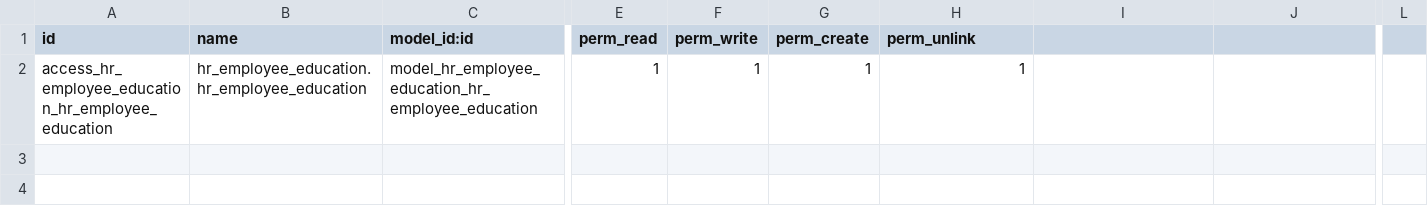
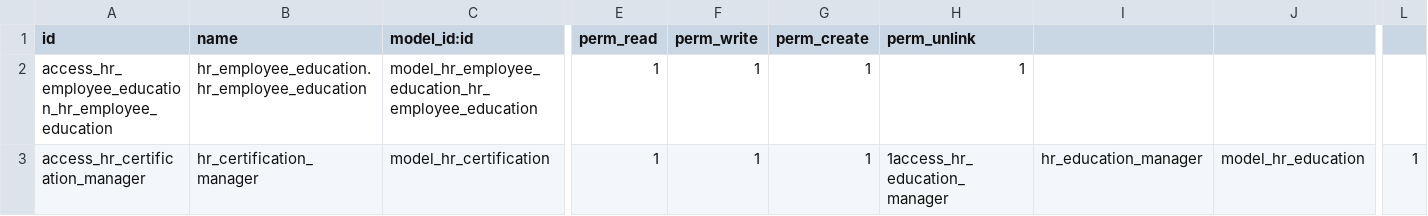
Before and after one commit to k1215tian/odoo_custom, a CSV file: hr_employee_education/security/ir.model.access.csv, drawn as a sheet; only a part is shown, gaps mark what is left out; rows hold the shown columns only; the diff names each change by its address in the sheet, - before the commit and + after, or states it on an @@ line.

Commit message:
[FEAT]HR : Employee family & education

```diff
--- a/hr_employee_education/security/ir.model.access.csv
+++ b/hr_employee_education/security/ir.model.access.csv
+row 3: access_hr_certification_manager | hr_certification_manager | model_hr_certification | 1 | 1 | 1 | 1access_hr_education_manager | hr_education_manager | model_hr_education | 1
```
Also changed, not shown: 12 other files.
